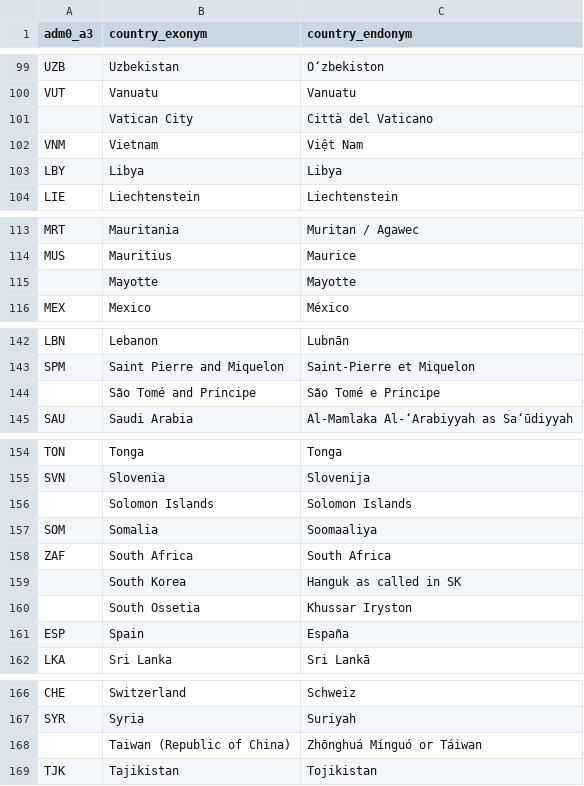
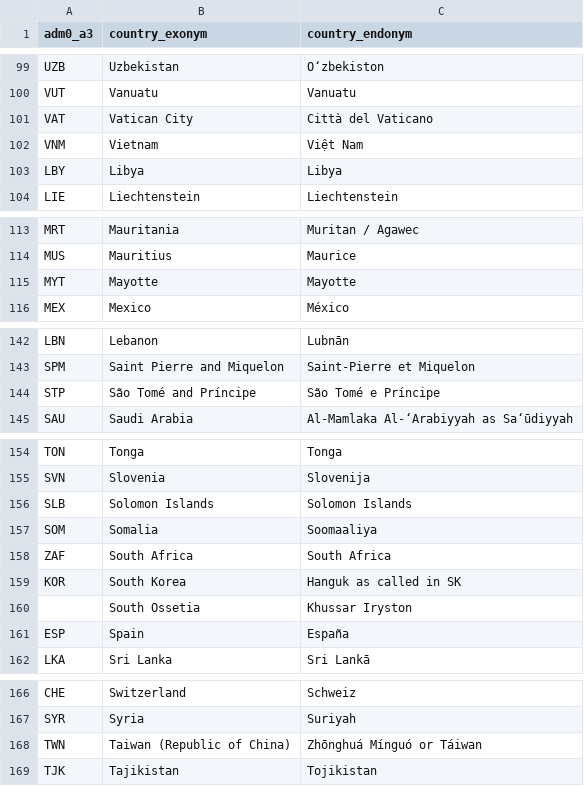
Before and after one commit to CartoDB/data-services, a CSV file: geocoder/admin0/data/wikipedia_countries_native_names.csv, drawn as a sheet; only a part is shown, gaps mark what is left out; the diff covers the shown part only.

Commit message:
Updating empty iso codes

```diff
--- a/geocoder/admin0/data/wikipedia_countries_native_names.csv
+++ b/geocoder/admin0/data/wikipedia_countries_native_names.csv
@@ -100,3 +100,3 @@ UZB,Uzbekistan,O‘zbekiston
 VUT,Vanuatu,Vanuatu
-,Vatican City,Città del Vaticano
+VAT,Vatican City,Città del Vaticano
 VNM,Vietnam,Việt Nam
@@ -114,3 +114,3 @@ MRT,Mauritania,Muritan / Agawec
 MUS,Mauritius,Maurice
-,Mayotte,Mayotte
+MYT,Mayotte,Mayotte
 MEX,Mexico,México
@@ -143,3 +143,3 @@ LBN,Lebanon,Lubnān
 SPM,Saint Pierre and Miquelon,Saint-Pierre et Miquelon
-,São Tomé and Príncipe,São Tomé e Príncipe
+STP,São Tomé and Príncipe,São Tomé e Príncipe
 SAU,Saudi Arabia,Al-Mamlaka Al-‘Arabiyyah as Sa‘ūdiyyah
@@ -155,6 +155,6 @@ TON,Tonga,Tonga
 SVN,Slovenia,Slovenija
-,Solomon Islands,Solomon Islands
+SLB,Solomon Islands,Solomon Islands
 SOM,Somalia,Soomaaliya
 ZAF,South Africa,South Africa
-,South Korea,Hanguk as called in SK
+KOR,South Korea,Hanguk as called in SK
 ,South Ossetia,Khussar Iryston
@@ -167,3 +167,3 @@ CHE,Switzerland,Schweiz
 SYR,Syria,Suriyah
-,Taiwan (Republic of China),Zhōnghuá Mínguó or Táiwan
+TWN,Taiwan (Republic of China),Zhōnghuá Mínguó or Táiwan
 TJK,Tajikistan,Tojikistan
```
Also changed, not shown: 8 edited cells elsewhere in this file.
